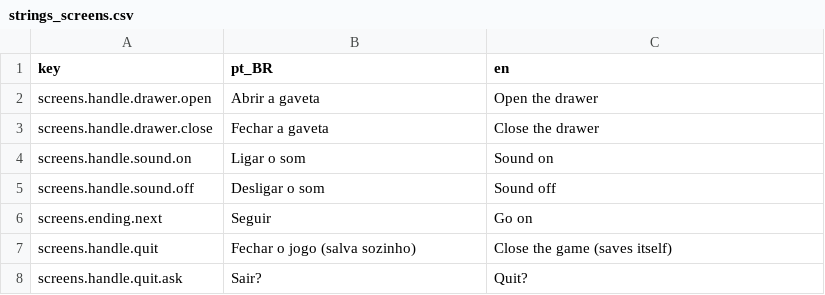
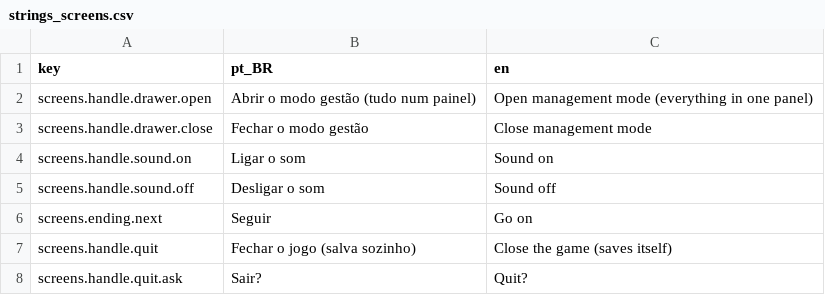
Before and after one commit to koenigkan12/task-bar, a CSV file: vila/data/i18n/strings_screens.csv, drawn as a sheet.

```diff
--- a/vila/data/i18n/strings_screens.csv
+++ b/vila/data/i18n/strings_screens.csv
@@ -1,4 +1,4 @@
 key,pt_BR,en
-screens.handle.drawer.open,Abrir a gaveta,Open the drawer
-screens.handle.drawer.close,Fechar a gaveta,Close the drawer
+screens.handle.drawer.open,Abrir o modo gestão (tudo num painel),Open management mode (everything in one panel)
+screens.handle.drawer.close,Fechar o modo gestão,Close management mode
 screens.handle.sound.on,Ligar o som,Sound on
```
Also changed, not shown: vila/data/i18n/strings_ui.csv, vila/data/i18n/strings_vila.csv, 32 other files.
